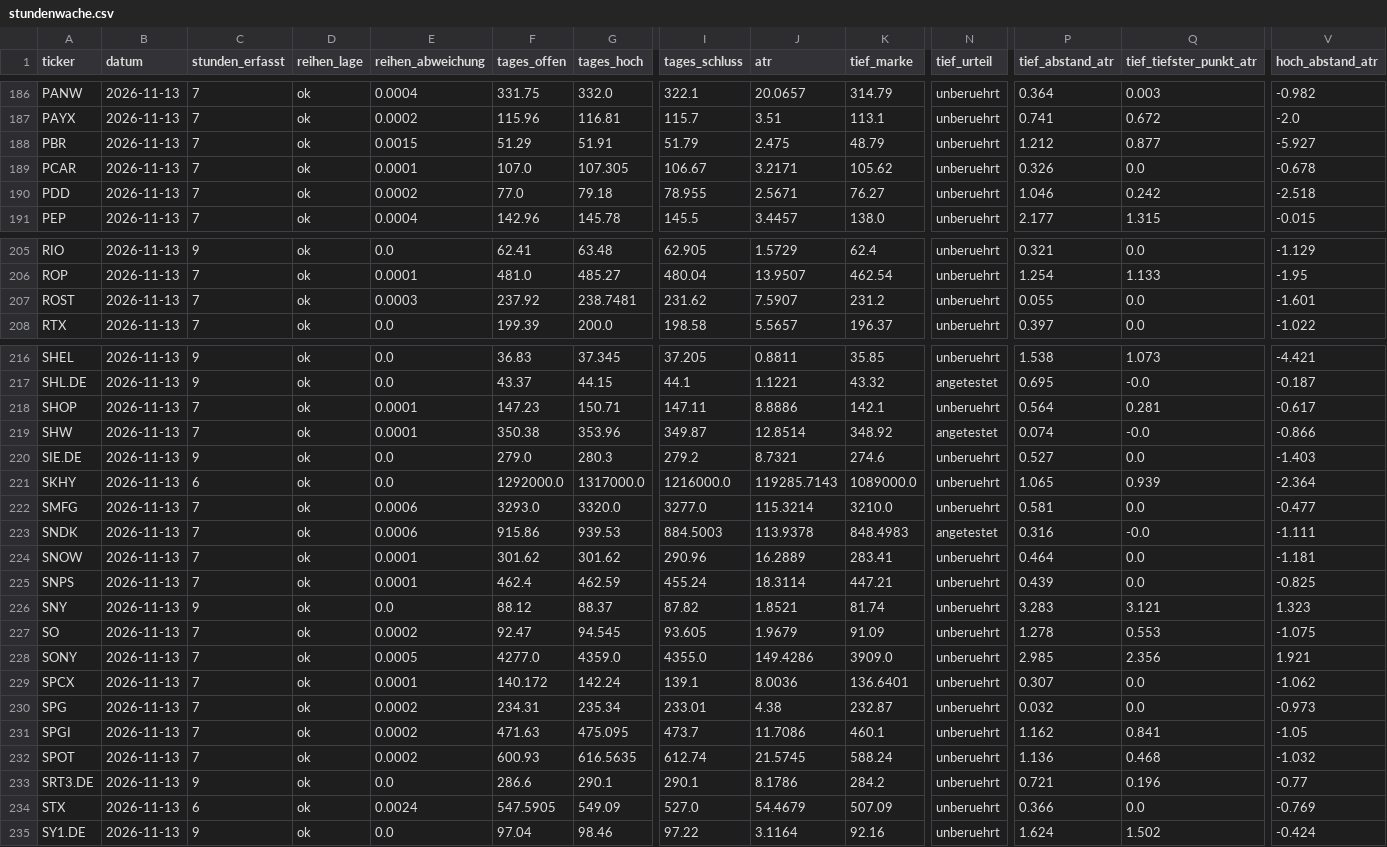
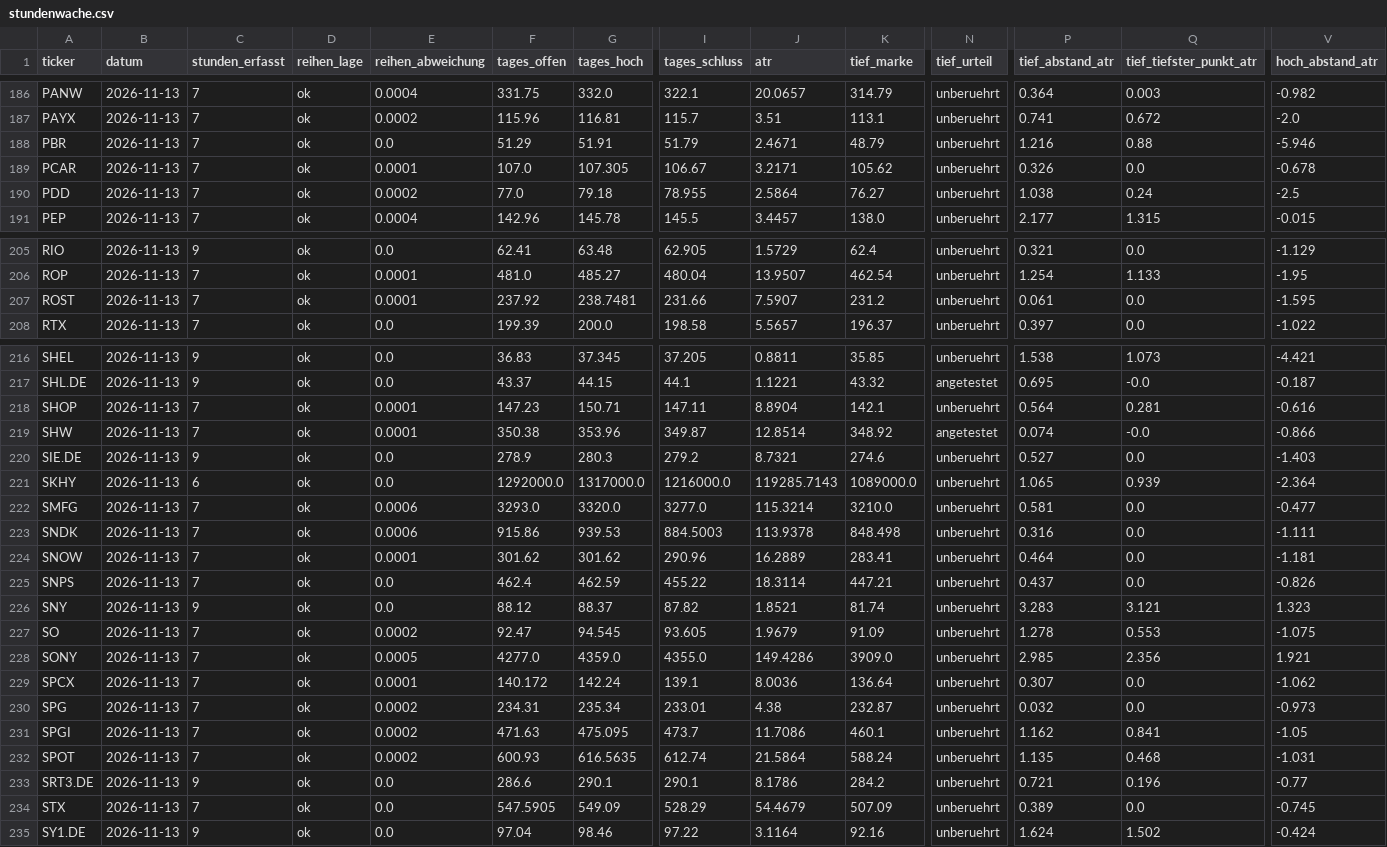
Before and after one commit to hahnpeterph-pixel/boersen-screening, a CSV file: docs/stundenwache.csv, drawn as a sheet; only a part is shown, gaps mark what is left out; the diff covers the shown part only; the diff names each change by its address in the sheet, - before the commit and + after, or states it on an @@ line.

```diff
--- a/docs/stundenwache.csv
+++ b/docs/stundenwache.csv
-E188 (reihen_abweichung): 0.0015
+E188 (reihen_abweichung): 0.0
-J188 (atr): 2.475
+J188 (atr): 2.4671
-P188 (tief_abstand_atr): 1.212
+P188 (tief_abstand_atr): 1.216
-Q188 (tief_tiefster_punkt_atr): 0.877
+Q188 (tief_tiefster_punkt_atr): 0.88
-V188 (hoch_abstand_atr): -5.927
+V188 (hoch_abstand_atr): -5.946
-J190 (atr): 2.5671
+J190 (atr): 2.5864
-P190 (tief_abstand_atr): 1.046
+P190 (tief_abstand_atr): 1.038
-Q190 (tief_tiefster_punkt_atr): 0.242
+Q190 (tief_tiefster_punkt_atr): 0.24
-V190 (hoch_abstand_atr): -2.518
+V190 (hoch_abstand_atr): -2.5
-E207 (reihen_abweichung): 0.0003
+E207 (reihen_abweichung): 0.0001
-I207 (tages_schluss): 231.62
+I207 (tages_schluss): 231.66
-P207 (tief_abstand_atr): 0.055
+P207 (tief_abstand_atr): 0.061
-V207 (hoch_abstand_atr): -1.601
+V207 (hoch_abstand_atr): -1.595
-J218 (atr): 8.8886
+J218 (atr): 8.8904
-V218 (hoch_abstand_atr): -0.617
+V218 (hoch_abstand_atr): -0.616
-F220 (tages_offen): 279.0
+F220 (tages_offen): 278.9
-K223 (tief_marke): 848.4983
+K223 (tief_marke): 848.498
-N223 (tief_urteil): angetestet
+N223 (tief_urteil): unberuehrt
-Q223 (tief_tiefster_punkt_atr): -0.0
+Q223 (tief_tiefster_punkt_atr): 0.0
-E225 (reihen_abweichung): 0.0001
+E225 (reihen_abweichung): 0.0
-I225 (tages_schluss): 455.24
+I225 (tages_schluss): 455.22
-P225 (tief_abstand_atr): 0.439
+P225 (tief_abstand_atr): 0.437
-V225 (hoch_abstand_atr): -0.825
+V225 (hoch_abstand_atr): -0.826
-K229 (tief_marke): 136.6401
+K229 (tief_marke): 136.64
-J232 (atr): 21.5745
+J232 (atr): 21.5864
-P232 (tief_abstand_atr): 1.136
+P232 (tief_abstand_atr): 1.135
-V232 (hoch_abstand_atr): -1.032
+V232 (hoch_abstand_atr): -1.031
-C234 (stunden_erfasst): 6
+C234 (stunden_erfasst): 7
-E234 (reihen_abweichung): 0.0024
+E234 (reihen_abweichung): 0.0
-I234 (tages_schluss): 527.0
+I234 (tages_schluss): 528.29
-P234 (tief_abstand_atr): 0.366
+P234 (tief_abstand_atr): 0.389
-V234 (hoch_abstand_atr): -0.769
+V234 (hoch_abstand_atr): -0.745
```
Also changed, not shown: 89 edited cells elsewhere in this file, docs/datenluecken.csv, docs/heute.csv, 25 other files.
